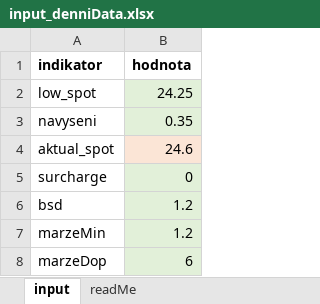
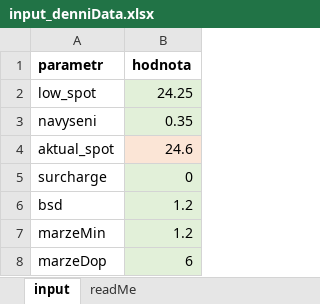
Before and after one commit to krizovakk/ZP_shiny_app, an Excel workbook: data/input_denniData.xlsx, sheet input, drawn as a sheet; values as stored, in another font and other column widths than the file's, no borders; the diff names each change by its address in the sheet, - before the commit and + after, or states it on an @@ line.

```diff
--- a/data/input_denniData.xlsx (sheet input)
+++ b/data/input_denniData.xlsx (sheet input)
-A1: indikator
+A1: parametr
```
Also changed, not shown: 5 other files.
